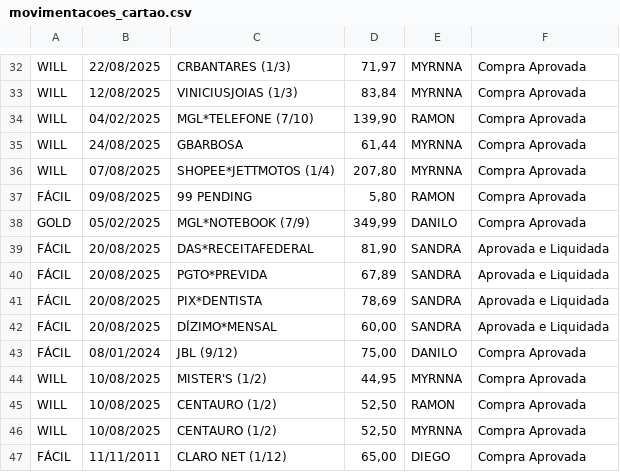
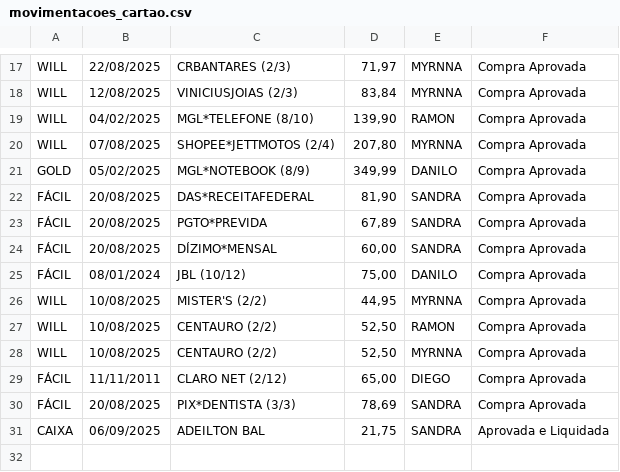
Before and after one commit to eudaanilo/app_cartao_credito_completo, a CSV file: movimentacoes_cartao.csv, drawn as a sheet; only a part is shown, gaps mark what is left out; removed rows and columns are numbered as before the commit, all else as after; the diff covers the shown part only; the diff names each change by its address in the sheet, - before the commit and + after, or states it on an @@ line.

```diff
--- a/movimentacoes_cartao.csv
+++ b/movimentacoes_cartao.csv
-C17: CRBANTARES (1/3)
+C17: CRBANTARES (2/3)
-C18: VINICIUSJOIAS (1/3)
+C18: VINICIUSJOIAS (2/3)
-C19: MGL*TELEFONE (7/10)
+C19: MGL*TELEFONE (8/10)
-row 35: WILL | 24/08/2025 | GBARBOSA | 61,44 | MYRNNA | Compra Aprovada
-C20: SHOPEE*JETTMOTOS (1/4)
+C20: SHOPEE*JETTMOTOS (2/4)
-row 37: FÁCIL | 09/08/2025 | 99 PENDING | 5,80 | RAMON | Compra Aprovada
-C21: MGL*NOTEBOOK (7/9)
+C21: MGL*NOTEBOOK (8/9)
-F22:F23: Aprovada e Liquidada
+F22:F23: Compra Aprovada
-row 41: FÁCIL | 20/08/2025 | PIX*DENTISTA | 78,69 | SANDRA | Aprovada e Liquidada
-F24: Aprovada e Liquidada
+F24: Compra Aprovada
-C25: JBL (9/12)
+C25: JBL (10/12)
-C26: MISTER'S (1/2)
+C26: MISTER'S (2/2)
-C27:C28: CENTAURO (1/2)
+C27:C28: CENTAURO (2/2)
-C29: CLARO NET (1/12)
+C29: CLARO NET (2/12)
+row 30: FÁCIL | 20/08/2025 | PIX*DENTISTA (3/3) | 78,69 | SANDRA | Compra Aprovada
+row 31: CAIXA | 06/09/2025 | ADEILTON BAL | 21,75 | SANDRA | Aprovada e Liquidada
```
Also changed, not shown: 15 removed rows and 19 edited cells elsewhere in this file.
